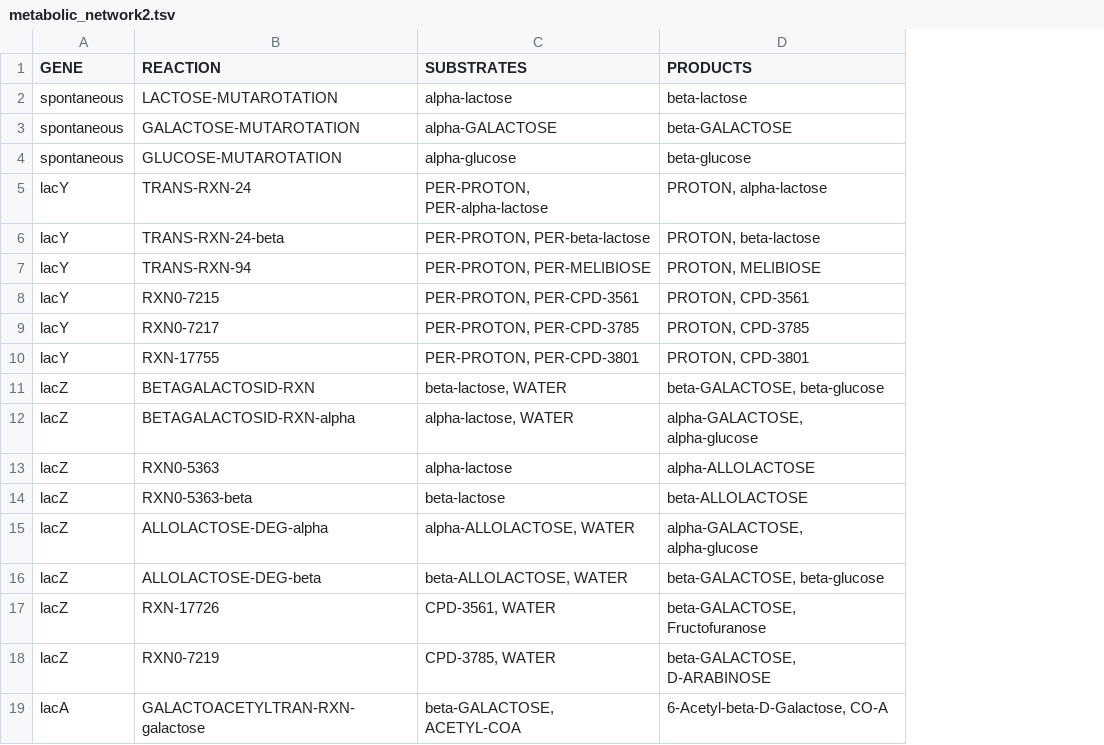
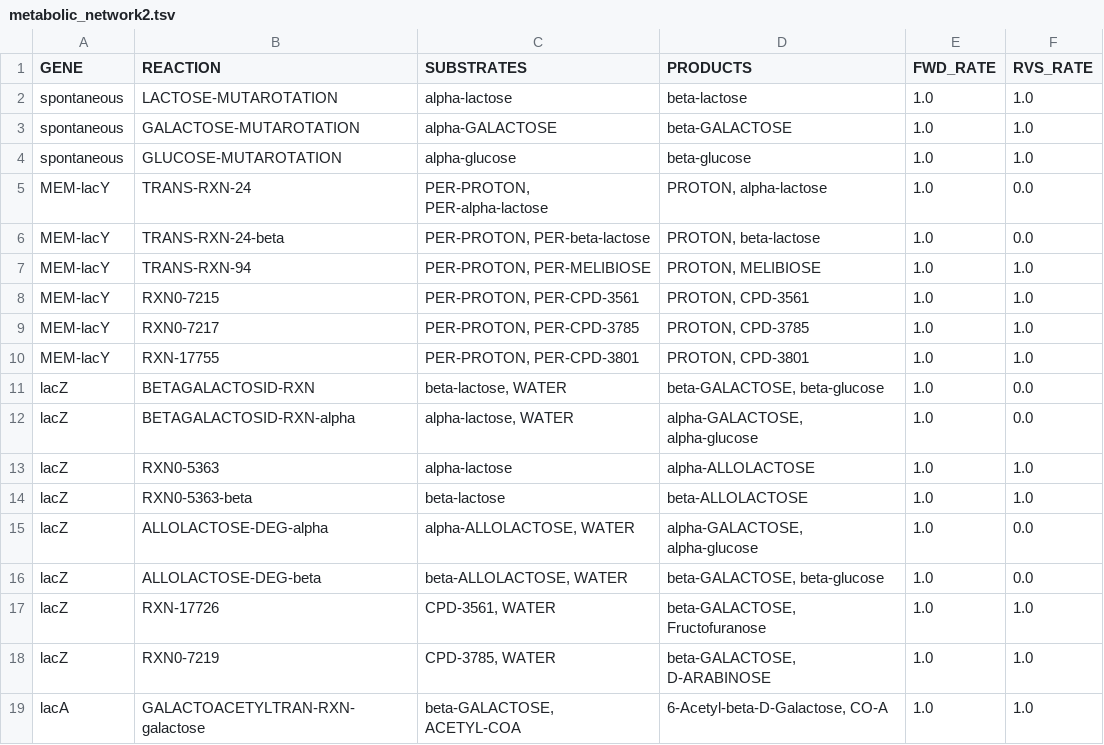
Before and after one commit to glucksfall/glucksfall.github.io, a TSV file: source/networks/metabolic_network2.tsv, drawn as a sheet; the diff names each change by its address in the sheet, - before the commit and + after, or states it on an @@ line.

```diff
--- a/source/networks/metabolic_network2.tsv
+++ b/source/networks/metabolic_network2.tsv
+column E (FWD_RATE), rows 2-19: all 1.0
+column F (RVS_RATE), rows 2-19: 1.0 | 1.0 | 1.0 | 0.0 | 0.0 | 1.0 | 1.0 | 1.0 | 1.0 | 0.0 | 0.0 | 1.0 | 1.0 | 0.0 | 0.0 | 1.0 | 1.0 | 1.0
-A5:A10 (GENE): lacY
+A5:A10 (GENE): MEM-lacY
```
Also changed, not shown: source/networks/metabolic_network3.tsv, 12 other files.
